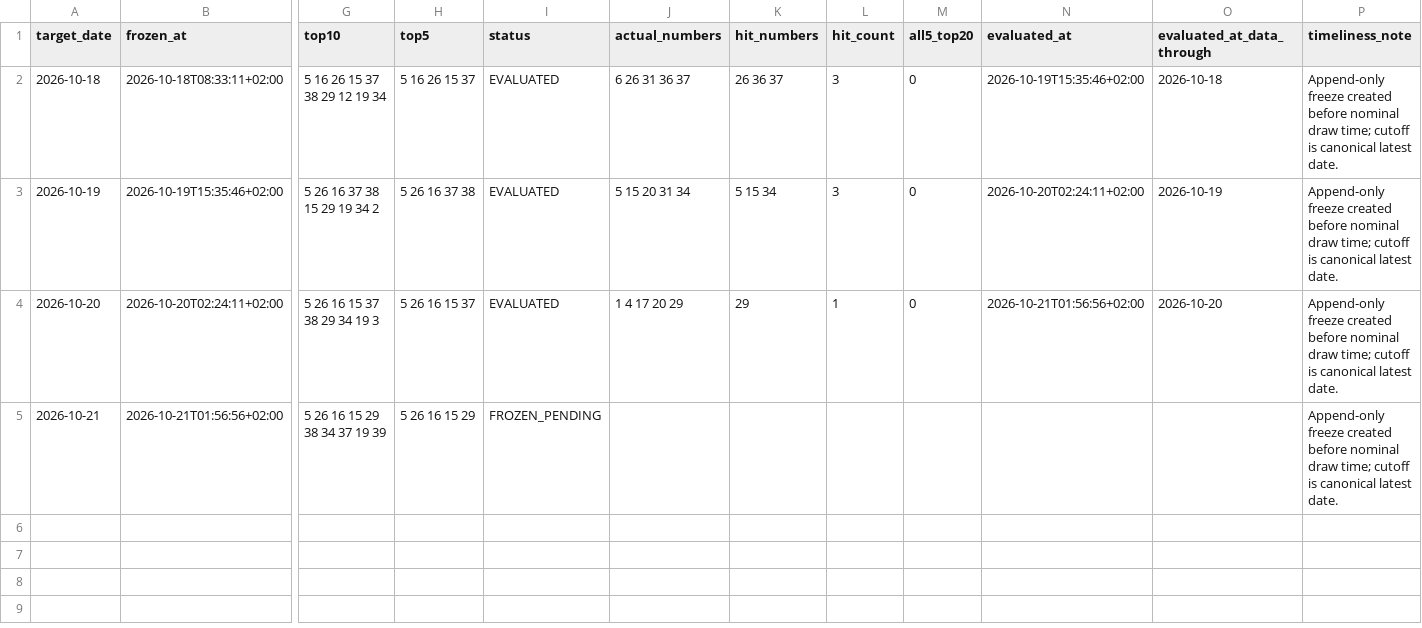
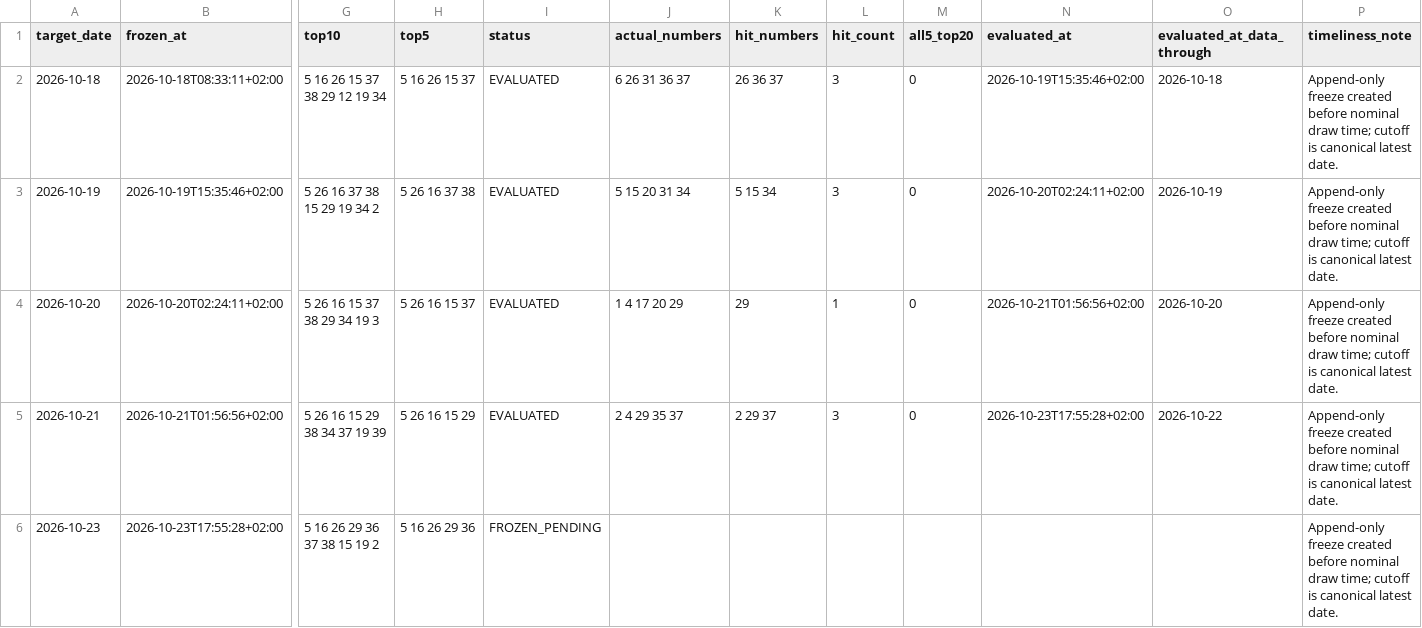
Before and after one commit to jamesnuvola/vincicasa-lab, a CSV file: reports/sequence_agent/position_mix_shadow.csv, drawn as a sheet; only a part is shown, gaps mark what is left out; rows hold the shown columns only; the diff names each change by its address in the sheet, - before the commit and + after, or states it on an @@ line.

Commit message:
Evaluate existing Oct 21 freeze and append immutable Oct 23 forecast

```diff
--- a/reports/sequence_agent/position_mix_shadow.csv
+++ b/reports/sequence_agent/position_mix_shadow.csv
-I5 (status): FROZEN_PENDING
+I5 (status): EVALUATED
-J5 (actual_numbers): (empty)
+J5 (actual_numbers): 2 4 29 35 37
-K5 (hit_numbers): (empty)
+K5 (hit_numbers): 2 29 37
-L5 (hit_count): (empty)
+L5 (hit_count): 3
-M5 (all5_top20): (empty)
+M5 (all5_top20): 0
-N5 (evaluated_at): (empty)
+N5 (evaluated_at): 2026-10-23T17:55:28+02:00
-O5 (evaluated_at_data_through): (empty)
+O5 (evaluated_at_data_through): 2026-10-22
+row 6: 2026-10-23 | 2026-10-23T17:55:28+02:00 | 5 16 26 29 36 37 38 15 19 2 | 5 16 26 29 36 | FROZEN_PENDING |  |  |  |  |  |  | Append-only freeze created before nominal draw time; cutoff is canonical latest date.
```
